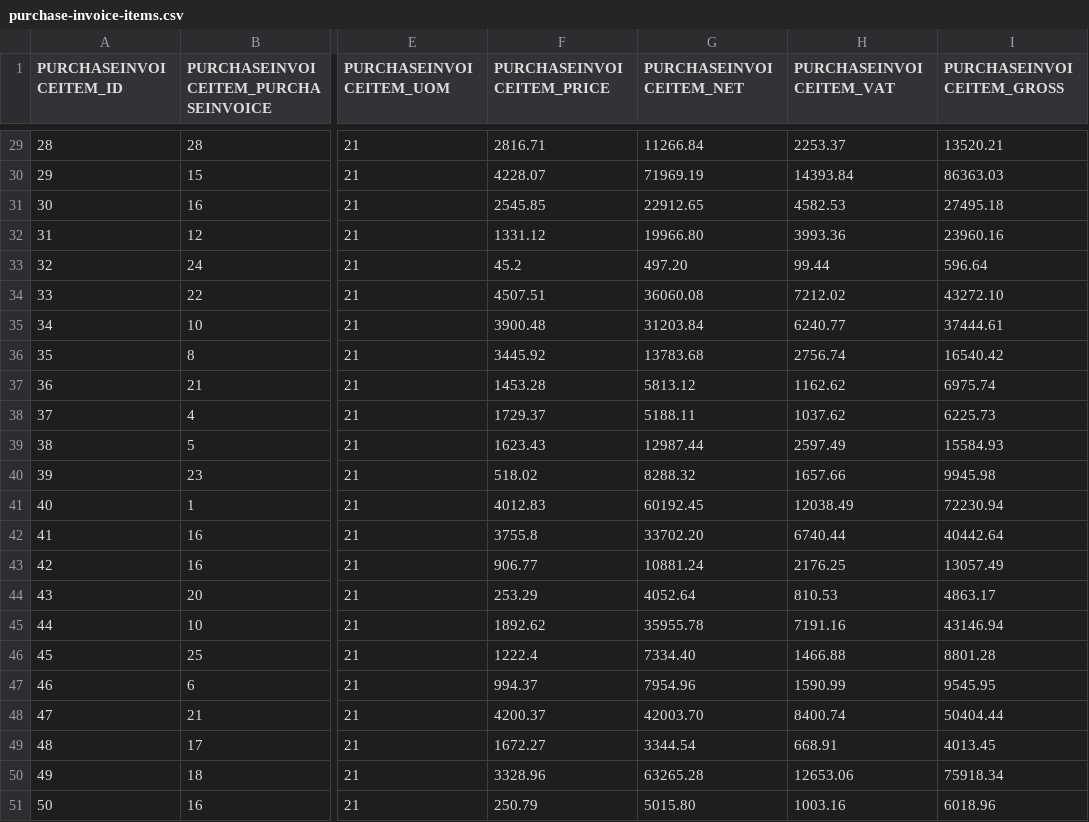
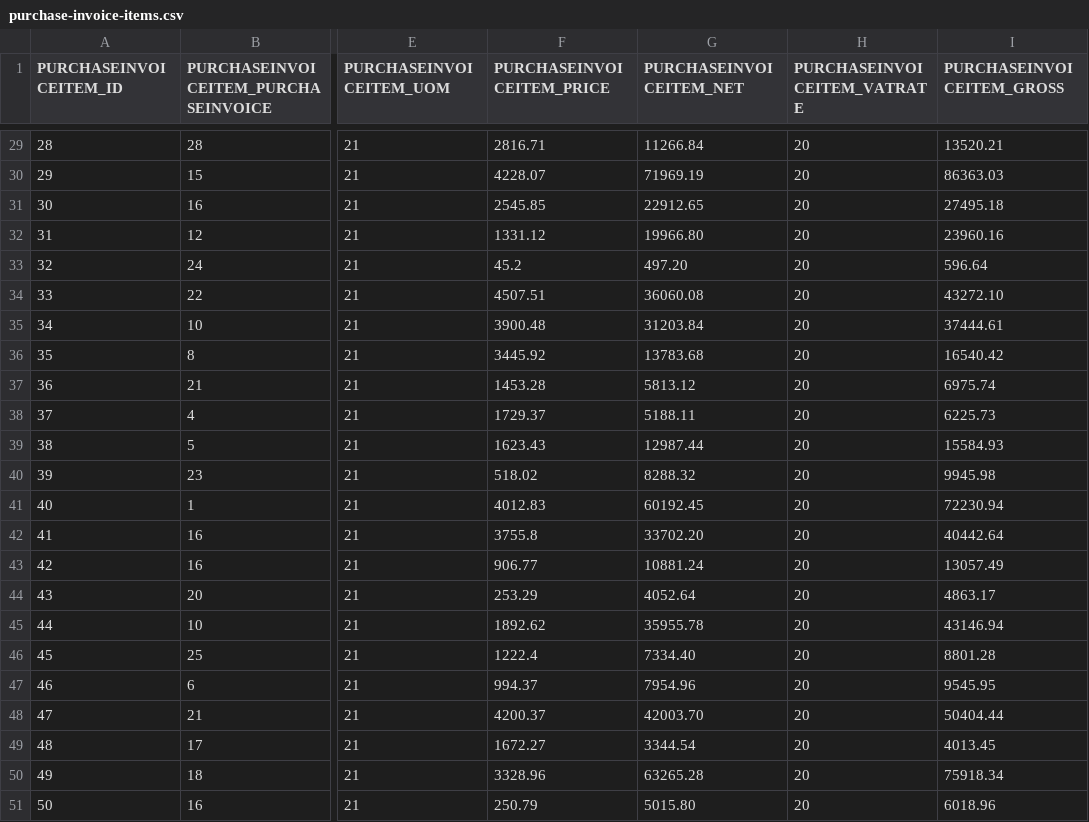
Before and after one commit to codbex/codbex-athena-data-sample, a CSV file: codbex-athena-data-sample/purchase-invoice-items.csv, drawn as a sheet; only a part is shown, gaps mark what is left out; the diff covers the shown part only; the diff names each change by its address in the sheet, - before the commit and + after, or states it on an @@ line.

```diff
--- a/codbex-athena-data-sample/purchase-invoice-items.csv
+++ b/codbex-athena-data-sample/purchase-invoice-items.csv
-H1: PURCHASEINVOICEITEM_VAT
+H1: PURCHASEINVOICEITEM_VATRATE
-H29 (PURCHASEINVOICEITEM_VATRATE): 2253.37
+H29 (PURCHASEINVOICEITEM_VATRATE): 20
-H30 (PURCHASEINVOICEITEM_VATRATE): 14393.84
+H30 (PURCHASEINVOICEITEM_VATRATE): 20
-H31 (PURCHASEINVOICEITEM_VATRATE): 4582.53
+H31 (PURCHASEINVOICEITEM_VATRATE): 20
-H32 (PURCHASEINVOICEITEM_VATRATE): 3993.36
+H32 (PURCHASEINVOICEITEM_VATRATE): 20
-H33 (PURCHASEINVOICEITEM_VATRATE): 99.44
+H33 (PURCHASEINVOICEITEM_VATRATE): 20
-H34 (PURCHASEINVOICEITEM_VATRATE): 7212.02
+H34 (PURCHASEINVOICEITEM_VATRATE): 20
-H35 (PURCHASEINVOICEITEM_VATRATE): 6240.77
+H35 (PURCHASEINVOICEITEM_VATRATE): 20
-H36 (PURCHASEINVOICEITEM_VATRATE): 2756.74
+H36 (PURCHASEINVOICEITEM_VATRATE): 20
-H37 (PURCHASEINVOICEITEM_VATRATE): 1162.62
+H37 (PURCHASEINVOICEITEM_VATRATE): 20
-H38 (PURCHASEINVOICEITEM_VATRATE): 1037.62
+H38 (PURCHASEINVOICEITEM_VATRATE): 20
-H39 (PURCHASEINVOICEITEM_VATRATE): 2597.49
+H39 (PURCHASEINVOICEITEM_VATRATE): 20
-H40 (PURCHASEINVOICEITEM_VATRATE): 1657.66
+H40 (PURCHASEINVOICEITEM_VATRATE): 20
-H41 (PURCHASEINVOICEITEM_VATRATE): 12038.49
+H41 (PURCHASEINVOICEITEM_VATRATE): 20
-H42 (PURCHASEINVOICEITEM_VATRATE): 6740.44
+H42 (PURCHASEINVOICEITEM_VATRATE): 20
-H43 (PURCHASEINVOICEITEM_VATRATE): 2176.25
+H43 (PURCHASEINVOICEITEM_VATRATE): 20
-H44 (PURCHASEINVOICEITEM_VATRATE): 810.53
+H44 (PURCHASEINVOICEITEM_VATRATE): 20
-H45 (PURCHASEINVOICEITEM_VATRATE): 7191.16
+H45 (PURCHASEINVOICEITEM_VATRATE): 20
-H46 (PURCHASEINVOICEITEM_VATRATE): 1466.88
+H46 (PURCHASEINVOICEITEM_VATRATE): 20
-H47 (PURCHASEINVOICEITEM_VATRATE): 1590.99
+H47 (PURCHASEINVOICEITEM_VATRATE): 20
-H48 (PURCHASEINVOICEITEM_VATRATE): 8400.74
+H48 (PURCHASEINVOICEITEM_VATRATE): 20
-H49 (PURCHASEINVOICEITEM_VATRATE): 668.91
+H49 (PURCHASEINVOICEITEM_VATRATE): 20
-H50 (PURCHASEINVOICEITEM_VATRATE): 12653.06
+H50 (PURCHASEINVOICEITEM_VATRATE): 20
-H51 (PURCHASEINVOICEITEM_VATRATE): 1003.16
+H51 (PURCHASEINVOICEITEM_VATRATE): 20
```
Also changed, not shown: 27 edited cells elsewhere in this file, codbex-athena-data-sample/contacts.csv, codbex-athena-data-sample/customers.csv, 7 other files.
